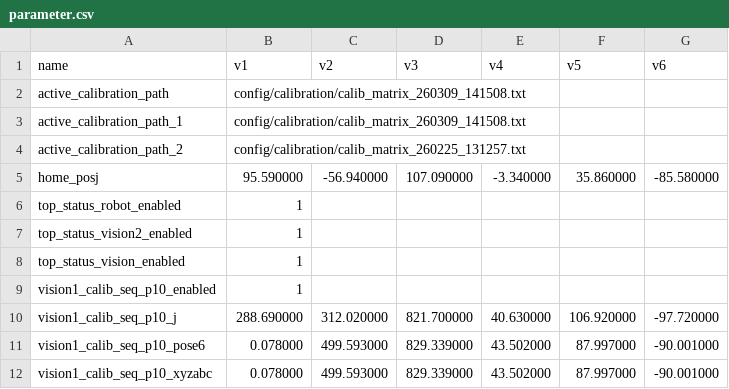
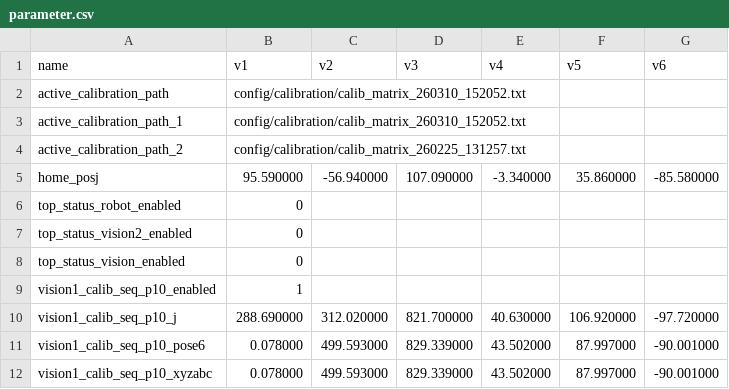
Before and after one commit to RobotTender/bartender-robot, a CSV file: config/parameter.csv, drawn as a sheet; only a part is shown.

```diff
--- a/config/parameter.csv
+++ b/config/parameter.csv
@@ -1,9 +1,9 @@
 name,v1,v2,v3,v4,v5,v6
-active_calibration_path,config/calibration/calib_matrix_260309_141508.txt
-active_calibration_path_1,config/calibration/calib_matrix_260309_141508.txt
+active_calibration_path,config/calibration/calib_matrix_260310_152052.txt
+active_calibration_path_1,config/calibration/calib_matrix_260310_152052.txt
 active_calibration_path_2,config/calibration/calib_matrix_260225_131257.txt
 home_posj,95.590000,-56.940000,107.090000,-3.340000,35.860000,-85.580000
-top_status_robot_enabled,1
-top_status_vision2_enabled,1
-top_status_vision_enabled,1
+top_status_robot_enabled,0
+top_status_vision2_enabled,0
+top_status_vision_enabled,0
 vision1_calib_seq_p10_enabled,1
```
Also changed, not shown: 25 other files.
